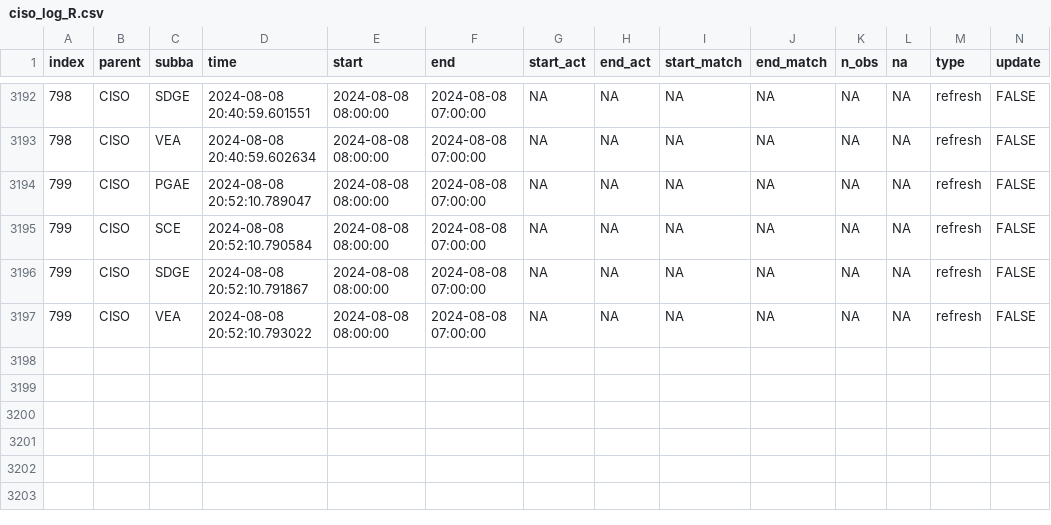
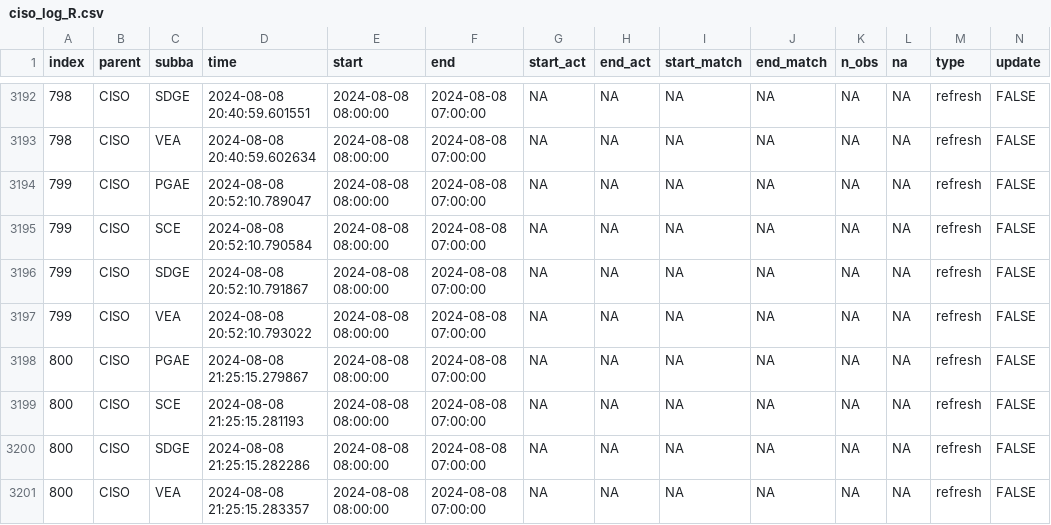
Before and after one commit to laughing-train/fantastic-octo-spork, a CSV file: metadata/ciso_log_R.csv, drawn as a sheet; only a part is shown, gaps mark what is left out; rows hold the shown columns only; the diff names each change by its address in the sheet, - before the commit and + after, or states it on an @@ line.

Commit message:
Auto update of the data

```diff
--- a/metadata/ciso_log_R.csv
+++ b/metadata/ciso_log_R.csv
+row 3198: 800 | CISO | PGAE | 2024-08-08 21:25:15.279867 | 2024-08-08 08:00:00 | 2024-08-08 07:00:00 | NA | NA | NA | NA | NA | NA | refresh | FALSE
+row 3199: 800 | CISO | SCE | 2024-08-08 21:25:15.281193 | 2024-08-08 08:00:00 | 2024-08-08 07:00:00 | NA | NA | NA | NA | NA | NA | refresh | FALSE
+row 3200: 800 | CISO | SDGE | 2024-08-08 21:25:15.282286 | 2024-08-08 08:00:00 | 2024-08-08 07:00:00 | NA | NA | NA | NA | NA | NA | refresh | FALSE
+row 3201: 800 | CISO | VEA | 2024-08-08 21:25:15.283357 | 2024-08-08 08:00:00 | 2024-08-08 07:00:00 | NA | NA | NA | NA | NA | NA | refresh | FALSE
```
Also changed, not shown: 1 other file.
